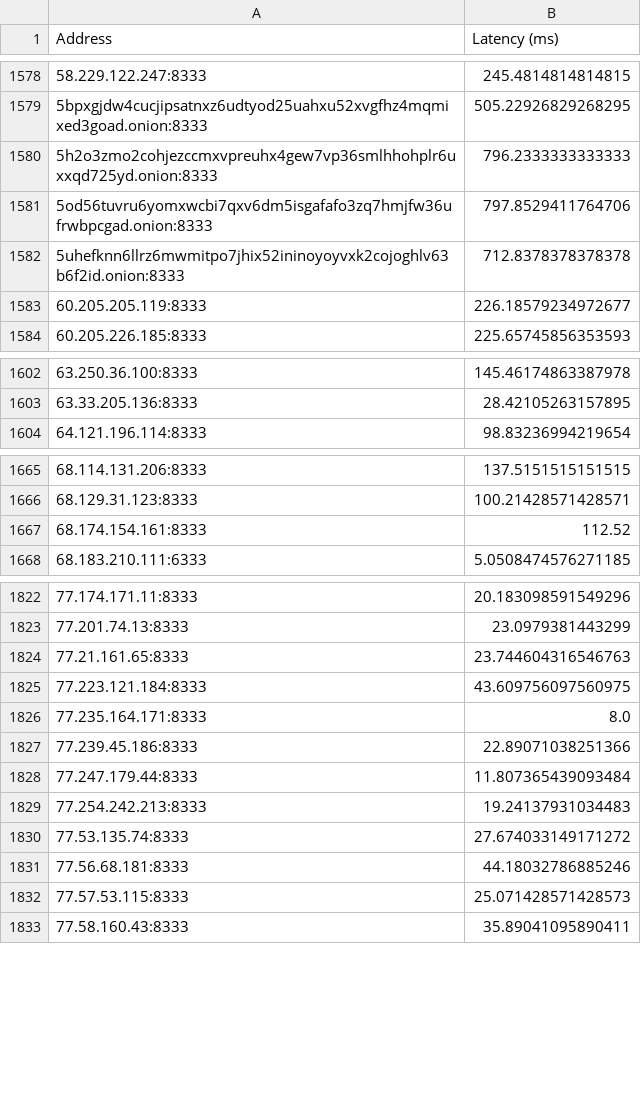
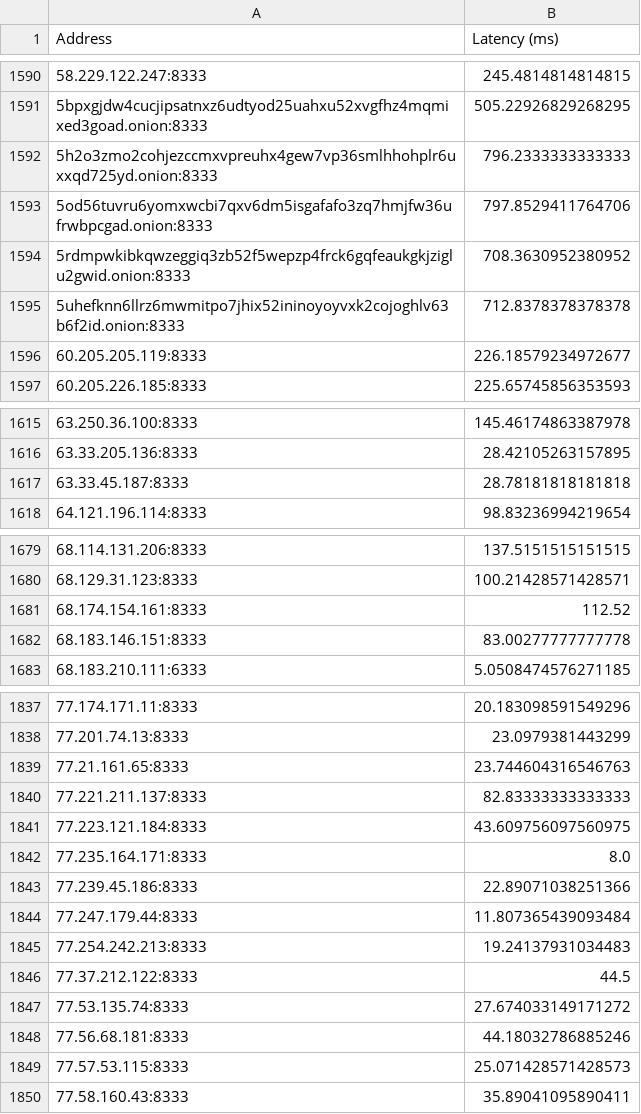
Before and after one commit to Simewu/blockchain-simulator, a CSV file: data/bitcoin_latencies/bitcoin_latencies.csv, drawn as a sheet; only a part is shown, gaps mark what is left out; the diff covers the shown part only.

```diff
--- a/data/bitcoin_latencies/bitcoin_latencies.csv
+++ b/data/bitcoin_latencies/bitcoin_latencies.csv
@@ -1581,2 +1593,3 @@ Address,Latency (ms)
 5od56tuvru6yomxwcbi7qxv6dm5isgafafo3zq7hmjfw36ufrwbpcgad.onion:8333,797.8529411764706
+5rdmpwkibkqwzeggiq3zb52f5wepzp4frck6gqfeaukgkjziglu2gwid.onion:8333,708.3630952380952
 5uhefknn6llrz6mwmitpo7jhix52ininoyoyvxk2cojoghlv63b6f2id.onion:8333,712.8378378378378
@@ -1603,2 +1616,3 @@ Address,Latency (ms)
 63.33.205.136:8333,28.42105263157895
+63.33.45.187:8333,28.78181818181818
 64.121.196.114:8333,98.83236994219654
@@ -1667,2 +1681,3 @@ Address,Latency (ms)
 68.174.154.161:8333,112.52
+68.183.146.151:8333,83.00277777777778
 68.183.210.111:6333,5.0508474576271185
@@ -1824,2 +1839,3 @@ Address,Latency (ms)
 77.21.161.65:8333,23.744604316546763
+77.221.211.137:8333,82.83333333333333
 77.223.121.184:8333,43.609756097560975
@@ -1829,2 +1845,3 @@ Address,Latency (ms)
 77.254.242.213:8333,19.24137931034483
+77.37.212.122:8333,44.5
 77.53.135.74:8333,27.674033149171272
```
Also changed, not shown: 20 added rows elsewhere in this file, data/bitcoin_latencies/bitcoin_latencies_removed_0.5_percentile.csv, 1 other file.
